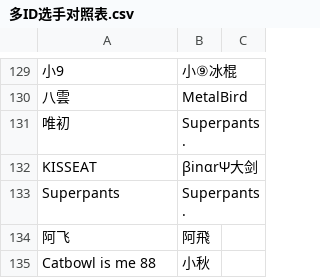
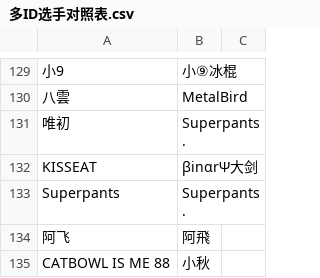
Before and after one commit to TFARS/tfars.github.io, a CSV file: data/多ID选手对照表.csv, drawn as a sheet; only a part is shown, gaps mark what is left out.

Commit message:
由s***y上传参赛ID修改：CATBOWL IS ME 88

```diff
--- a/data/多ID选手对照表.csv
+++ b/data/多ID选手对照表.csv
@@ -134,2 +134,2 @@ Superpants,Superpants.,
 阿飞,阿飛,
-Catbowl is me 88,小秋,
+CATBOWL IS ME 88,小秋,
```
